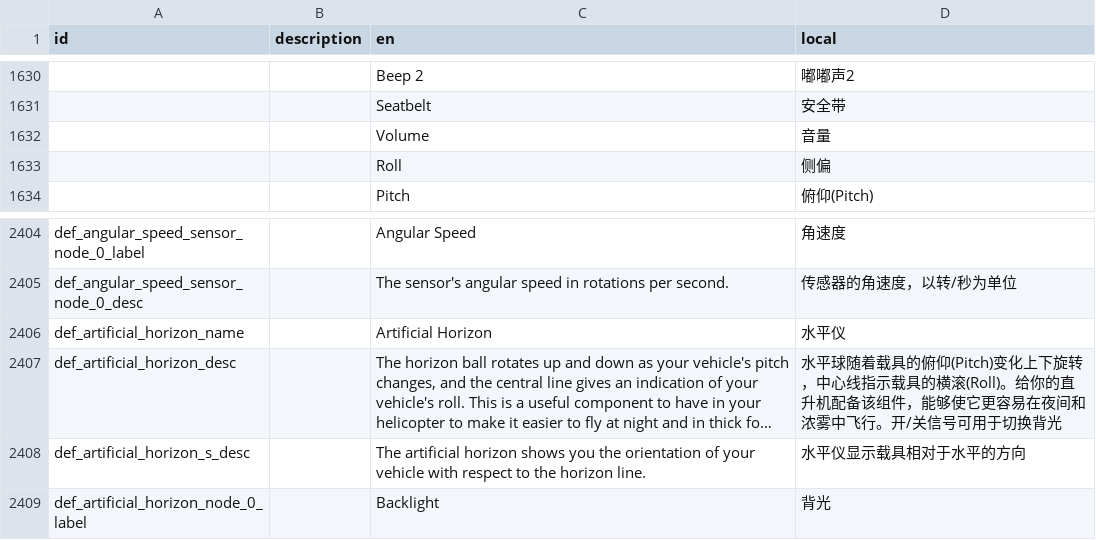
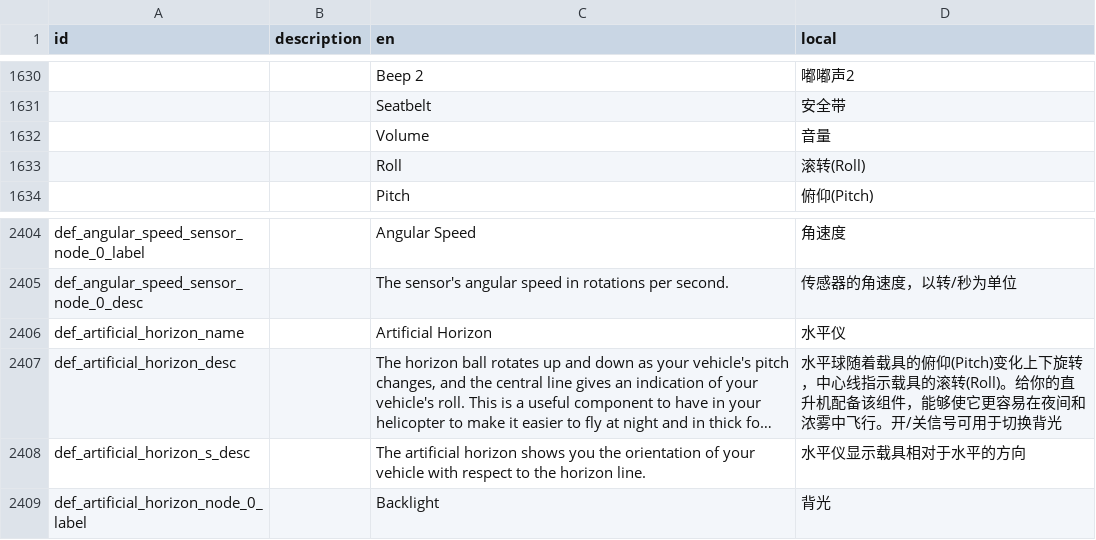
Before and after one commit to BKN46/stormworks-translate-chn, a TSV file: SimplifiedChinese.tsv, drawn as a sheet; only a part is shown, gaps mark what is left out; long unchanged cells end in …; the diff names each change by its address in the sheet, - before the commit and + after, or states it on an @@ line.

Commit message:
统一Roll的翻译

```diff
--- a/SimplifiedChinese.tsv
+++ b/SimplifiedChinese.tsv
-D1633 (local): 侧偏
+D1633 (local): 滚转(Roll)
-D2407 (local): …示载具的横滚(Roll)。给你…
+D2407 (local): …示载具的滚转(Roll)。给你…
```
